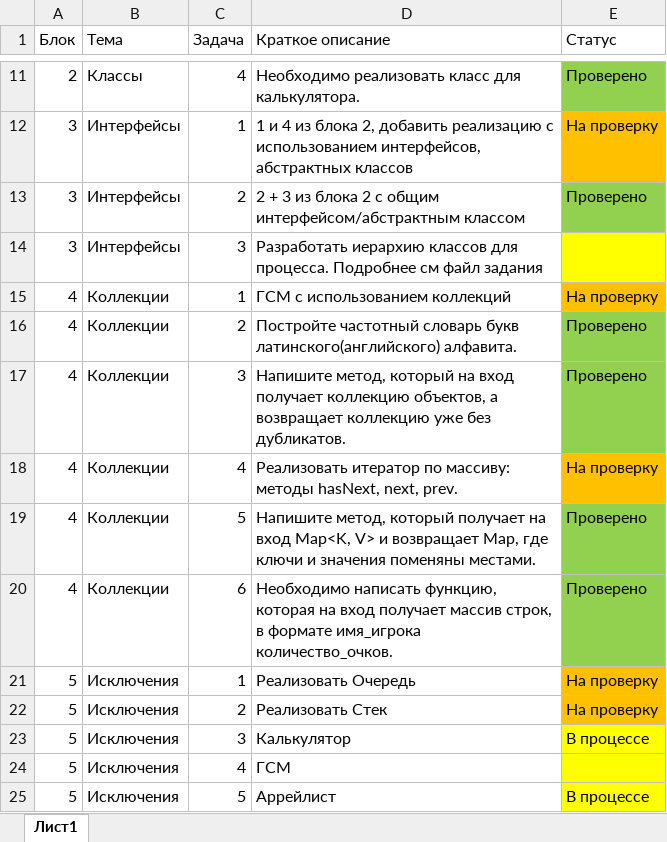
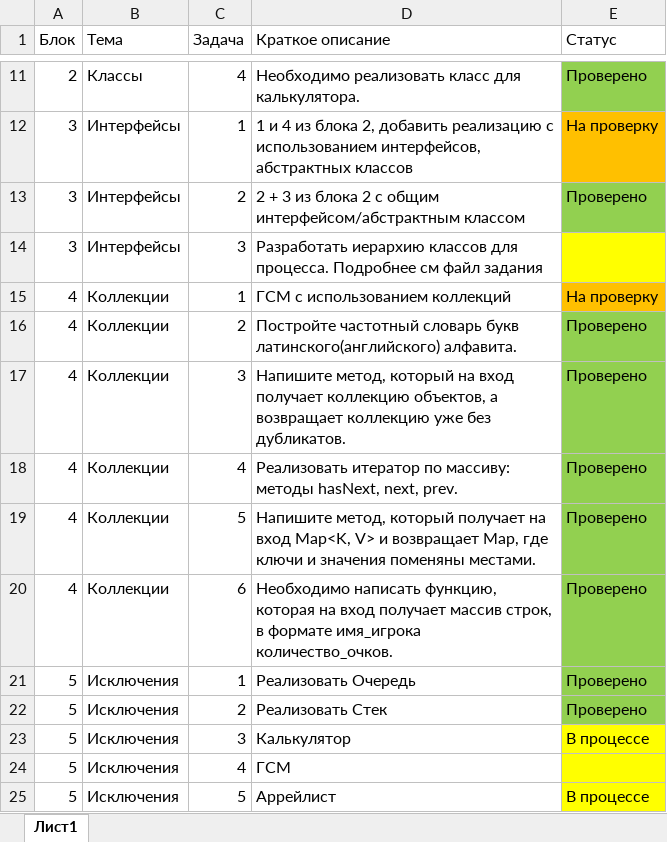
Before and after one commit to FunnyToxa/Java, an Excel workbook: Задания.xlsx, sheet Лист1, drawn as a sheet; only a part is shown, gaps mark what is left out; values as stored, in another font and other column widths than the file's, no borders; the diff names each change by its address in the sheet, - before the commit and + after, or states it on an @@ line.

Commit message:
Обновлен статус по заданиям

```diff
--- a/Задания.xlsx (sheet Лист1)
+++ b/Задания.xlsx (sheet Лист1)
-E18 (Статус): На проверку
+E18 (Статус): Проверено
-E18 fill: #FFC000
+E18 fill: #92D050
-E21:E22 (Статус): На проверку
+E21:E22 (Статус): Проверено
-E21:E22 fill: #FFC000
+E21:E22 fill: #92D050
```
Also changed, not shown: 1 other file.
